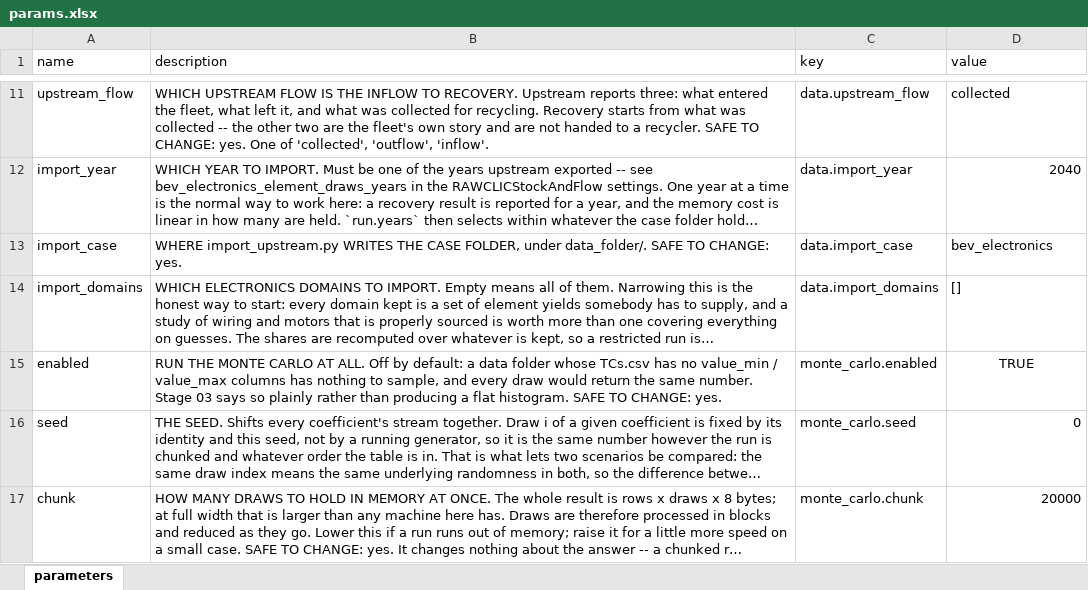
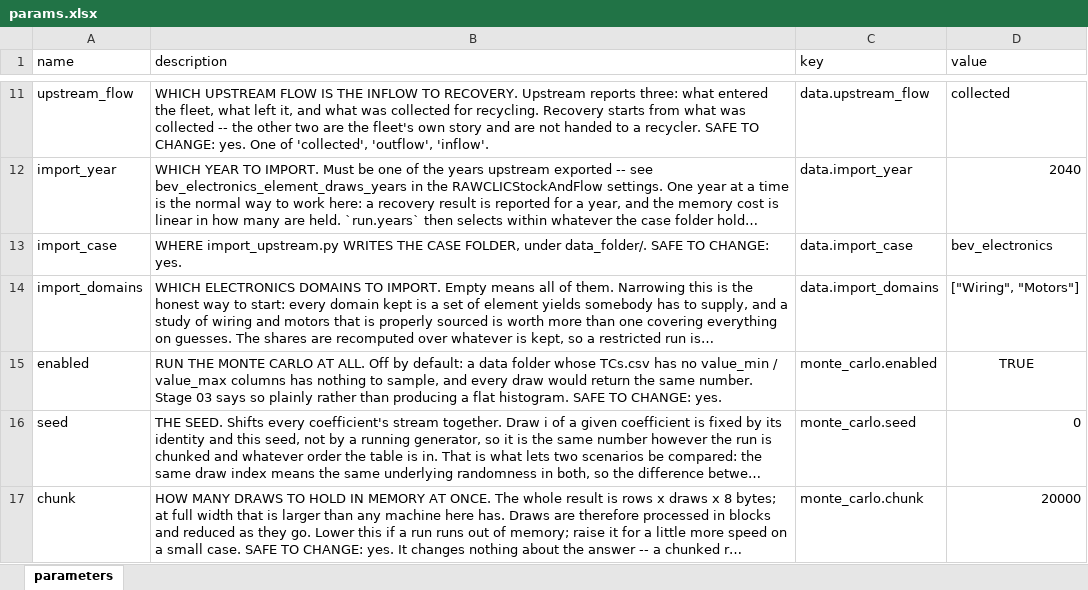
Before and after one commit to MattRoess/RAWCLICRecoveryModel, an Excel workbook: params.xlsx, sheet parameters, drawn as a sheet; only a part is shown, gaps mark what is left out; long unchanged cells end in …; values as stored, in another font and other column widths than the file's, no borders; the diff names each change by its address in the sheet, - before the commit and + after, or states it on an @@ line.

```diff
--- a/params.xlsx (sheet parameters)
+++ b/params.xlsx (sheet parameters)
-D14 (value): []
+D14 (value): ["Wiring", "Motors"]
```
Also changed, not shown: 57 other files.
